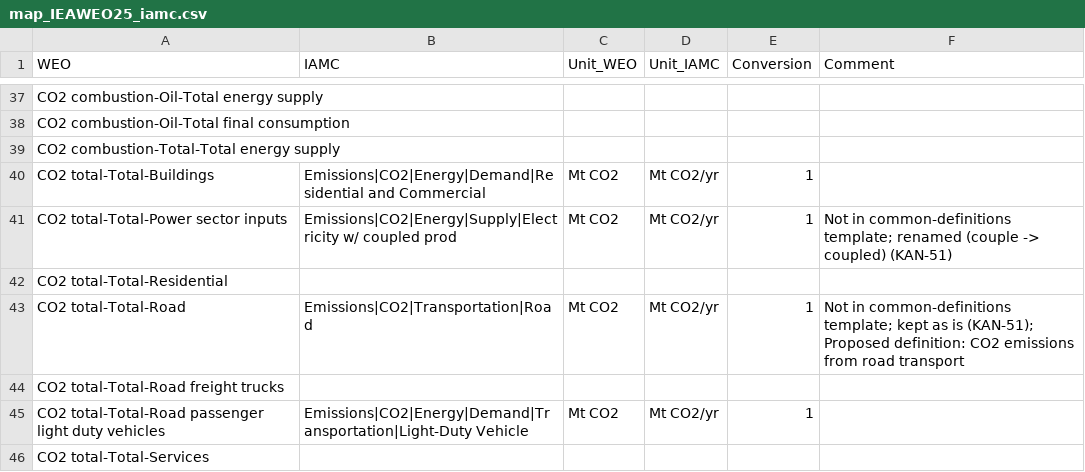
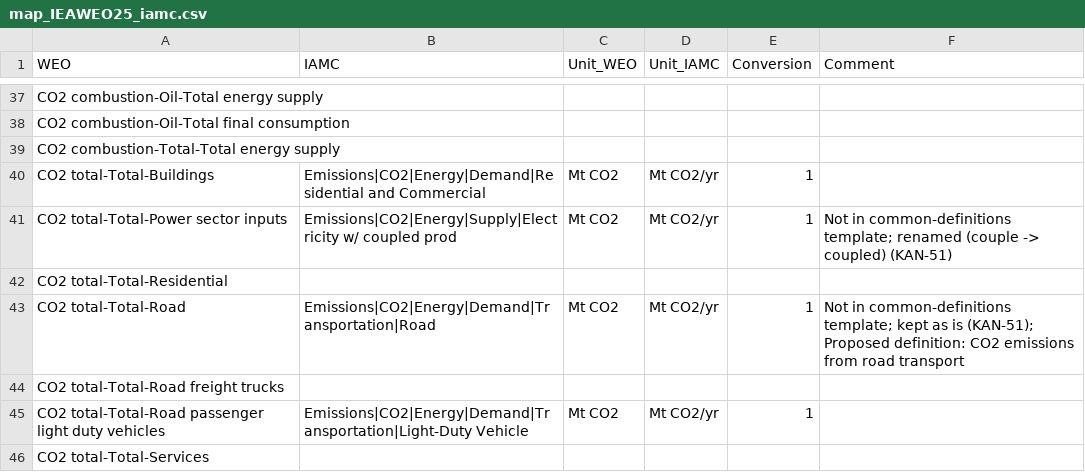
Before and after one commit to umd-cgs/rhistiamc, a CSV file: mappings/map_IEAWEO25_iamc.csv, drawn as a sheet; only a part is shown, gaps mark what is left out.

Commit message:
KAN-51: rename WEO25 CO2 road variable to Emissions|CO2|Energy|Demand|Transportation|Road

```diff
--- a/mappings/map_IEAWEO25_iamc.csv
+++ b/mappings/map_IEAWEO25_iamc.csv
@@ -42,3 +42,3 @@ CO2 total-Total-Power sector inputs,Emissions|CO2|Energy|Supply|Electricity w/ c
 CO2 total-Total-Residential,,,,,
-CO2 total-Total-Road,Emissions|CO2|Transportation|Road,Mt CO2,Mt CO2/yr,1,Not in common-definitions template; kept as is (KAN-51); Proposed definition: CO2 emissions from road transport
+CO2 total-Total-Road,Emissions|CO2|Energy|Demand|Transportation|Road,Mt CO2,Mt CO2/yr,1,Not in common-definitions template; kept as is (KAN-51); Proposed definition: CO2 emissions from road transport
 CO2 total-Total-Road freight trucks,,,,,
```
